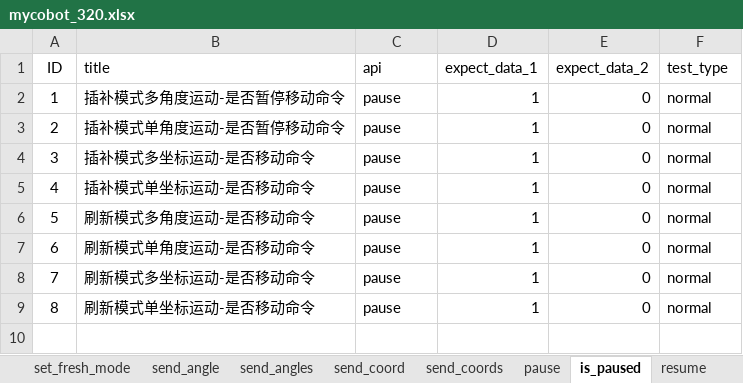
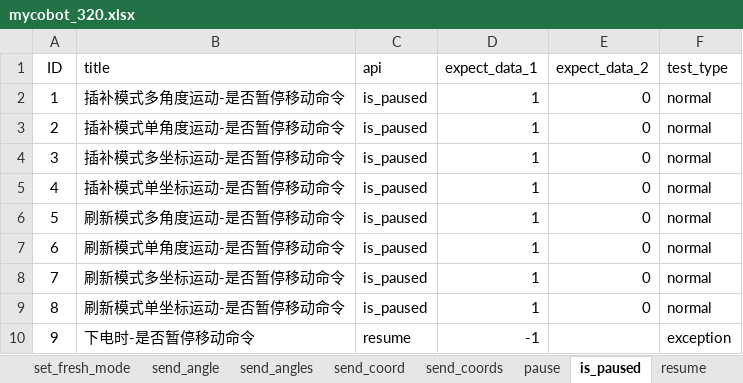
Before and after one commit to mengjunwu-elephant/elephant-pytest, an Excel workbook: test_data/mycobot_320.xlsx, sheet is_paused, drawn as a sheet; values as stored, in another font and other column widths than the file's, no borders; the diff names each change by its address in the sheet, - before the commit and + after, or states it on an @@ line.

```diff
--- a/test_data/mycobot_320.xlsx (sheet is_paused)
+++ b/test_data/mycobot_320.xlsx (sheet is_paused)
-C2:C9 (api): pause
+C2:C9 (api): is_paused
-B4 (title): 插补模式多坐标运动-是否移动命令
+B4 (title): 插补模式多坐标运动-是否暂停移动命令
-B5 (title): 插补模式单坐标运动-是否移动命令
+B5 (title): 插补模式单坐标运动-是否暂停移动命令
-B6 (title): 刷新模式多角度运动-是否移动命令
+B6 (title): 刷新模式多角度运动-是否暂停移动命令
-B7 (title): 刷新模式单角度运动-是否移动命令
+B7 (title): 刷新模式单角度运动-是否暂停移动命令
-B8 (title): 刷新模式多坐标运动-是否移动命令
+B8 (title): 刷新模式多坐标运动-是否暂停移动命令
-B9 (title): 刷新模式单坐标运动-是否移动命令
+B9 (title): 刷新模式单坐标运动-是否暂停移动命令
+row 10: 9 | 下电时-是否暂停移动命令 | resume | -1 |  | exception
```
Also changed, not shown: sheet is_in_position, sheet resume, sheet stop, sheet is_moving, sheet pause, other sheet tabs, 18 other files.
